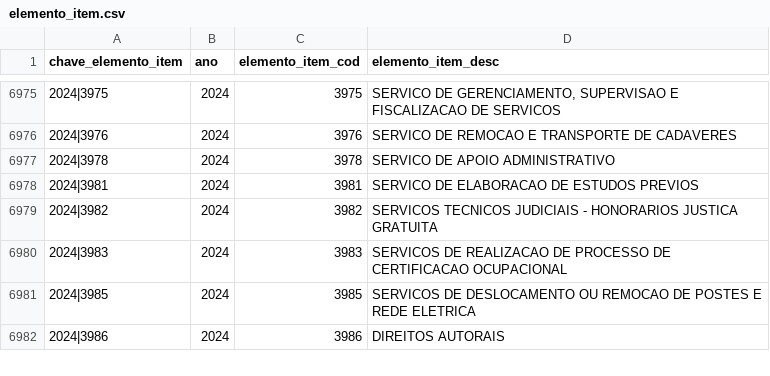
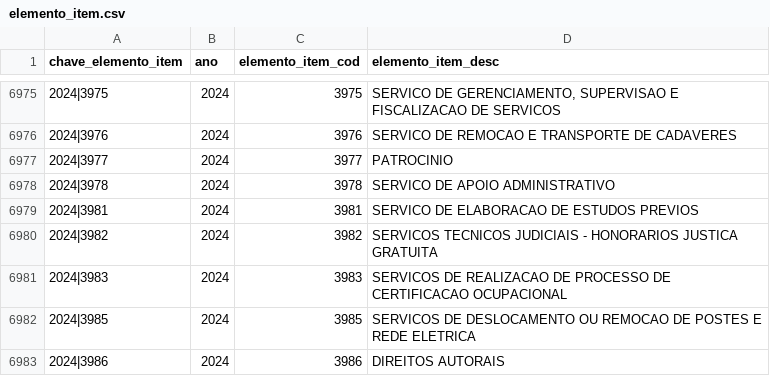
Before and after one commit to splor-mg/dados-aux-classificadores, a CSV file: data/elemento_item.csv, drawn as a sheet; only a part is shown, gaps mark what is left out.

```diff
--- a/data/elemento_item.csv
+++ b/data/elemento_item.csv
@@ -6976,2 +6976,3 @@ chave_elemento_item,ano,elemento_item_cod,elemento_item_desc
 2024|3976,2024,3976,SERVICO DE REMOCAO E TRANSPORTE DE CADAVERES
+2024|3977,2024,3977,PATROCINIO
 2024|3978,2024,3978,SERVICO DE APOIO ADMINISTRATIVO
```
Also changed, not shown: data-raw/elemento_item_current.csv, 1 other file.
